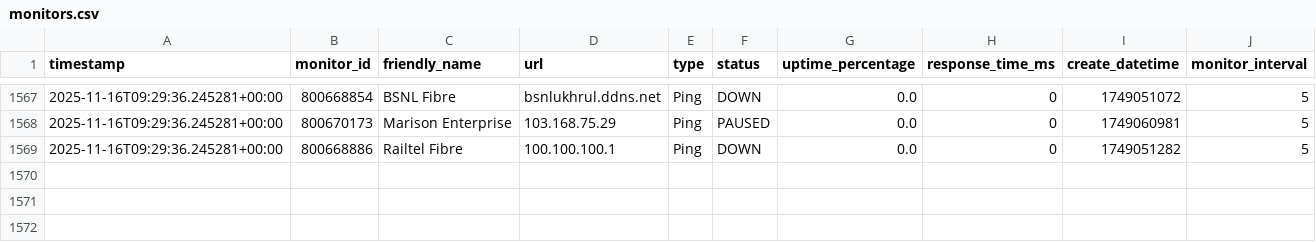
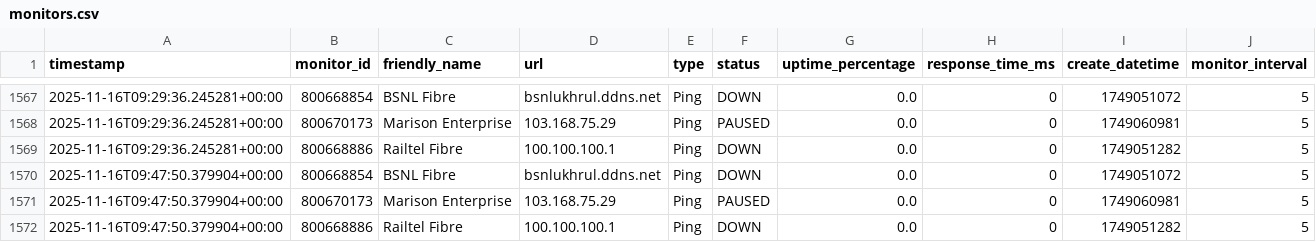
Before and after one commit to yss1235-why/isp-monitor, a CSV file: data/uptimerobot/monitors.csv, drawn as a sheet; only a part is shown, gaps mark what is left out.

```diff
--- a/data/uptimerobot/monitors.csv
+++ b/data/uptimerobot/monitors.csv
@@ -1569 +1569,4 @@ timestamp,monitor_id,friendly_name,url,type,status,uptime_percentage,response_ti
 2025-11-16T09:29:36.245281+00:00,800668886,Railtel Fibre,100.100.100.1,Ping,DOWN,0.0,0,1749051282,5
+2025-11-16T09:47:50.379904+00:00,800668854,BSNL Fibre,bsnlukhrul.ddns.net,Ping,DOWN,0.0,0,1749051072,5
+2025-11-16T09:47:50.379904+00:00,800670173,Marison Enterprise,103.168.75.29,Ping,PAUSED,0.0,0,1749060981,5
+2025-11-16T09:47:50.379904+00:00,800668886,Railtel Fibre,100.100.100.1,Ping,DOWN,0.0,0,1749051282,5
```
Also changed, not shown: 2 other files.
